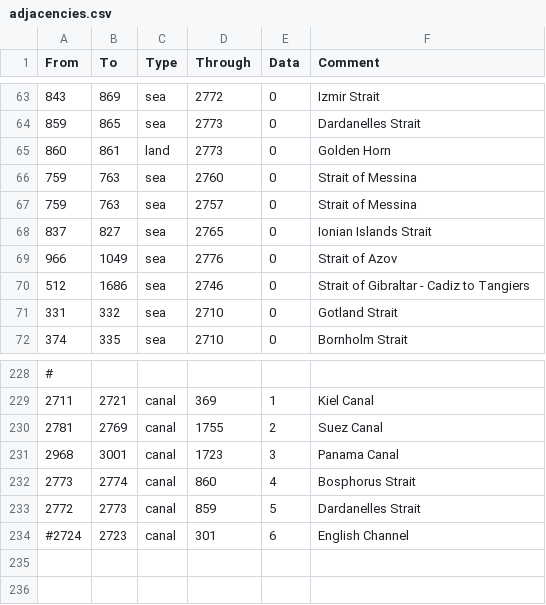
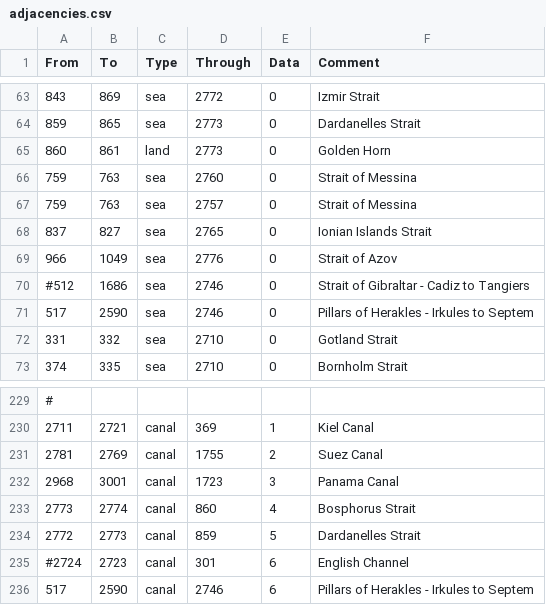
Before and after one commit to The-Question-Asker/MAW2, a CSV file: GGM/map/adjacencies.csv, drawn as a sheet; only a part is shown, gaps mark what is left out.

Commit message:
some canals cleanup and patching over HPM stuff

```diff
--- a/GGM/map/adjacencies.csv
+++ b/GGM/map/adjacencies.csv
@@ -69,3 +69,4 @@ From;To;Type;Through;Data;Comment
 966;1049;sea;2776;0;Strait of Azov
-512;1686;sea;2746;0;Strait of Gibraltar - Cadiz to Tangiers
+#512;1686;sea;2746;0;Strait of Gibraltar - Cadiz to Tangiers
+517;2590;sea;2746;0;Pillars of Herakles - Irkules to Septem
 331;332;sea;2710;0;Gotland Strait
@@ -234 +235,2 @@ From;To;Type;Through;Data;Comment
 #2724;2723;canal;301;6;English Channel
+517;2590;canal;2746;6;Pillars of Herakles - Irkules to Septem
```
Also changed, not shown: 2 other files.
